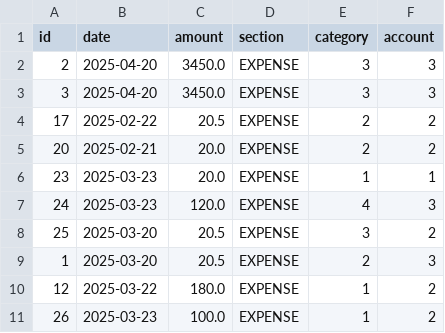
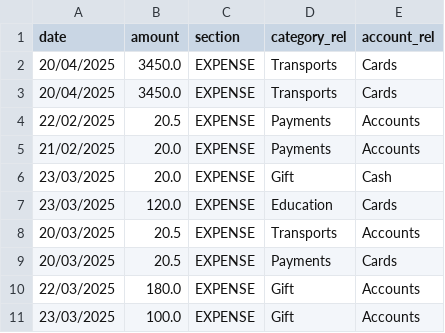
Before and after one commit to Qurtesy/qurtesy-fastapi, a CSV file: db_dump/transactions.csv, drawn as a sheet; removed rows and columns are numbered as before the commit, all else as after; the diff names each change by its address in the sheet, - before the commit and + after, or states it on an @@ line.

```diff
--- a/db_dump/transactions.csv
+++ b/db_dump/transactions.csv
-column A (id), rows 2-11: 2 | 3 | 17 | 20 | 23 | 24 | 25 | 1 | 12 | 26
-column E (category), rows 2-11: 3 | 3 | 2 | 2 | 1 | 4 | 3 | 2 | 1 | 1
-column F (account), rows 2-11: 3 | 3 | 2 | 2 | 1 | 3 | 2 | 3 | 2 | 2
+column D (category_rel), rows 2-11: Transports | Transports | Payments | Payments | Gift | Education | Transports | Payments | Gift | Gift
+column E (account_rel), rows 2-11: Cards | Cards | Accounts | Accounts | Cash | Cards | Accounts | Cards | Accounts | Accounts
-A2:A3 (date): 2025-04-20
+A2:A3 (date): 20/04/2025
-A4 (date): 2025-02-22
+A4 (date): 22/02/2025
-A5 (date): 2025-02-21
+A5 (date): 21/02/2025
-A6:A7 (date): 2025-03-23
+A6:A7 (date): 23/03/2025
-A8:A9 (date): 2025-03-20
+A8:A9 (date): 20/03/2025
-A10 (date): 2025-03-22
+A10 (date): 22/03/2025
-A11 (date): 2025-03-23
+A11 (date): 23/03/2025
```
Also changed, not shown: 9 other files.
